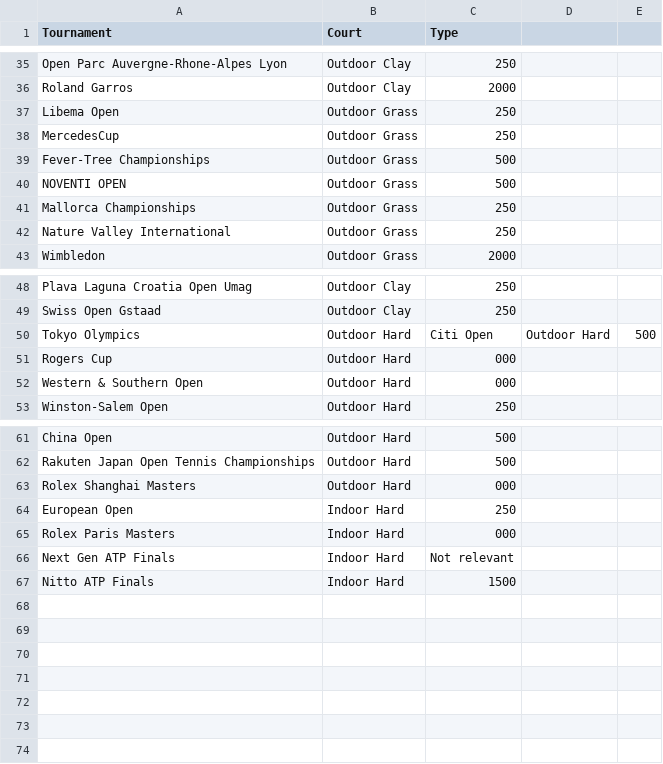
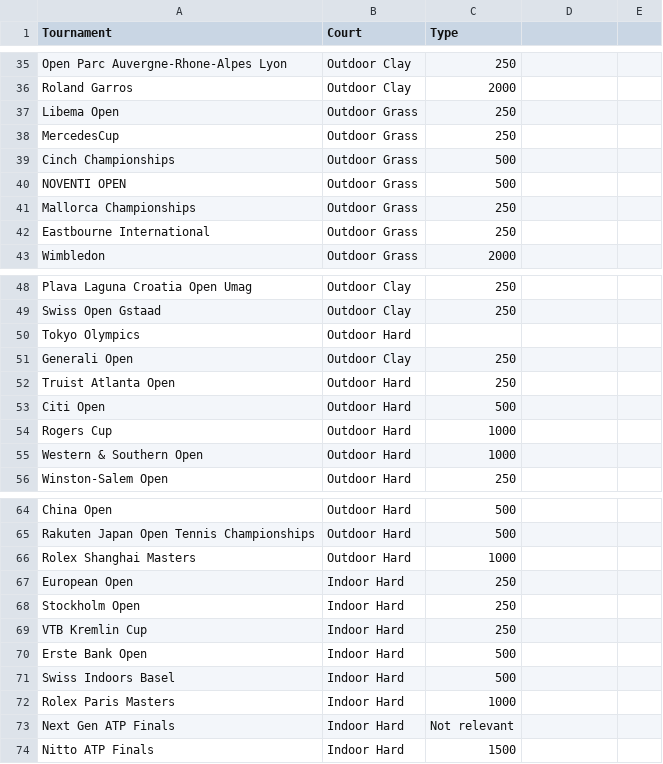
Before and after one commit to allagonne/Tennis-predictor, a CSV file: tournaments.csv, drawn as a sheet; only a part is shown, gaps mark what is left out; the diff covers the shown part only.

Commit message:
Update tournaments list
Fix bugs master 1000 (display 000) in tournaments list

```diff
--- a/tournaments.csv
+++ b/tournaments.csv
@@ -38,6 +38,6 @@ Libema Open,Outdoor Grass,250
 MercedesCup,Outdoor Grass,250
-Fever-Tree Championships,Outdoor Grass,500
+Cinch Championships,Outdoor Grass,500
 NOVENTI OPEN,Outdoor Grass,500
 Mallorca Championships,Outdoor Grass,250
-Nature Valley International,Outdoor Grass,250
+Eastbourne International,Outdoor Grass,250
 Wimbledon,Outdoor Grass,2000
@@ -49,5 +49,8 @@ Plava Laguna Croatia Open Umag,Outdoor Clay,250
 Swiss Open Gstaad,Outdoor Clay,250
-Tokyo Olympics,Outdoor Hard,Citi Open,Outdoor Hard,500
-Rogers Cup,Outdoor Hard,000
-Western & Southern Open,Outdoor Hard,000
+Tokyo Olympics,Outdoor Hard,
+Generali Open,Outdoor Clay,250
+Truist Atlanta Open,Outdoor Hard,250
+Citi Open,Outdoor Hard,500
+Rogers Cup,Outdoor Hard,1000
+Western & Southern Open,Outdoor Hard,1000
 Winston-Salem Open,Outdoor Hard,250
@@ -62,5 +65,9 @@ China Open,Outdoor Hard,500
 Rakuten Japan Open Tennis Championships,Outdoor Hard,500
-Rolex Shanghai Masters,Outdoor Hard,000
+Rolex Shanghai Masters,Outdoor Hard,1000
 European Open,Indoor Hard,250
-Rolex Paris Masters,Indoor Hard,000
+Stockholm Open,Indoor Hard,250
+VTB Kremlin Cup,Indoor Hard,250
+Erste Bank Open,Indoor Hard,500
+Swiss Indoors Basel,Indoor Hard,500
+Rolex Paris Masters,Indoor Hard,1000
 Next Gen ATP Finals,Indoor Hard,Not relevant
```
Also changed, not shown: 7 moved rows and 7 edited cells elsewhere in this file, 1 other file.
